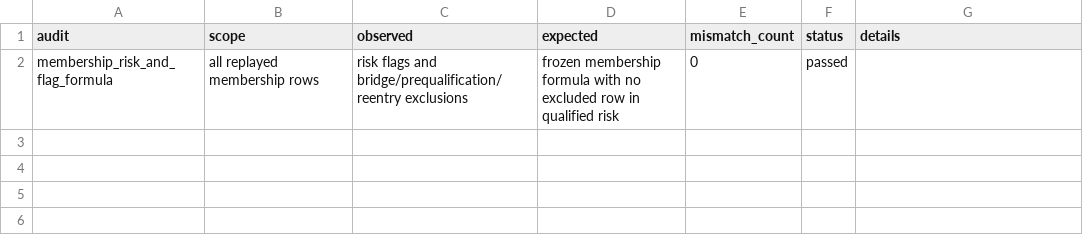
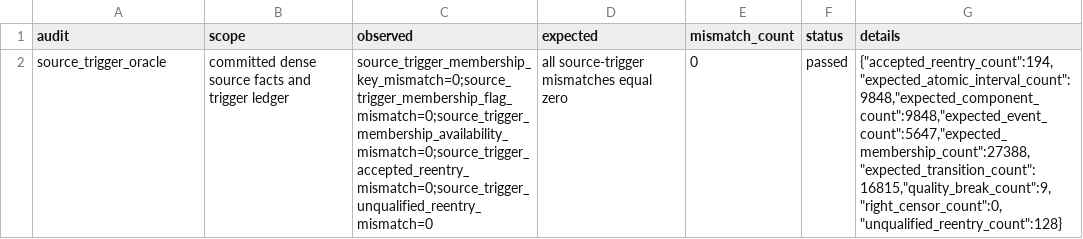
Before and after one commit to benzemaer/convergence-research, a CSV file: data/generated/r2/r2_t06/R2-T06-20260713T183455Z/r2_t06_membership_reconciliation.csv, drawn as a sheet; removed rows and columns are numbered as before the commit, all else as after; the diff names each change by its address in the sheet, - before the commit and + after, or states it on an @@ line.

Commit message:
record T06 source-trigger validation artifacts

```diff
--- a/data/generated/r2/r2_t06/R2-T06-20260713T183455Z/r2_t06_membership_reconciliation.csv
+++ b/data/generated/r2/r2_t06/R2-T06-20260713T183455Z/r2_t06_membership_reconciliation.csv
-row 2: membership_risk_and_flag_formula | all replayed membership rows | risk flags and bridge/prequalification/reentry exclusions | frozen membership formula with no excluded row in qualified risk | 0 | passed
+row 2: source_trigger_oracle | committed dense source facts and trigger ledger | source_trigger_membership_key_mismatch=0;source_trigger_membership_flag_mismatch=0;source_trigger_membership_availability_mismatch=0;source_trigger_accepted_reentry_mismatch=0;source_trigger_unqualified_reentry_mismatch=0 | all source-trigger mismatches equal zero | 0 | passed | {"accepted_reentry_count":194,"expected_atomic_interval_count":9848,"expected_component_count":9848,"expected_event_count":5647,"expected_membership_count":27388,"expected_transition_count":16815,"quality_break_count":9,"right_censor_count":0,"unqualified_reentry_count":128}
```
Also changed, not shown: data/generated/r2/r2_t06/R2-T06-20260713T183455Z/r2_t06_event_transition_reconciliation.csv, data/generated/r2/r2_t06/R2-T06-20260713T183455Z/r2_t06_event_zone_reconciliation.csv, 6 other files.
